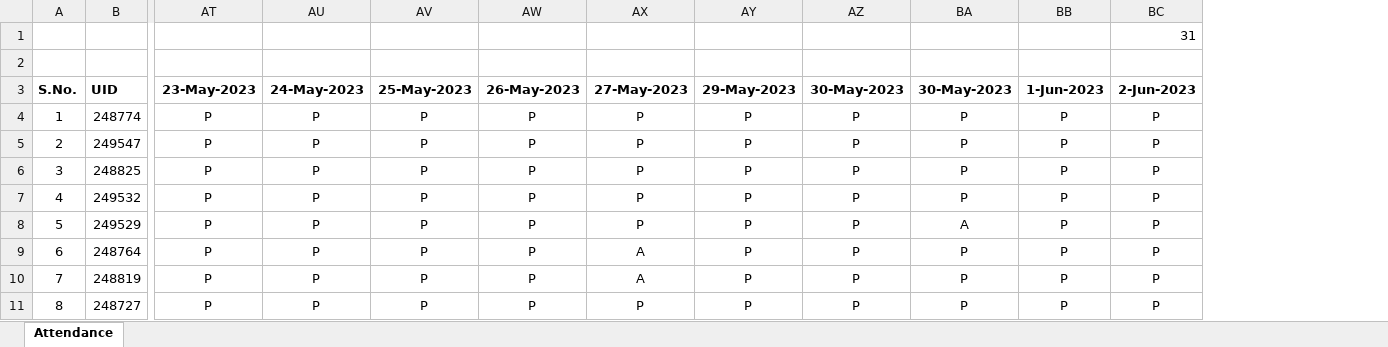
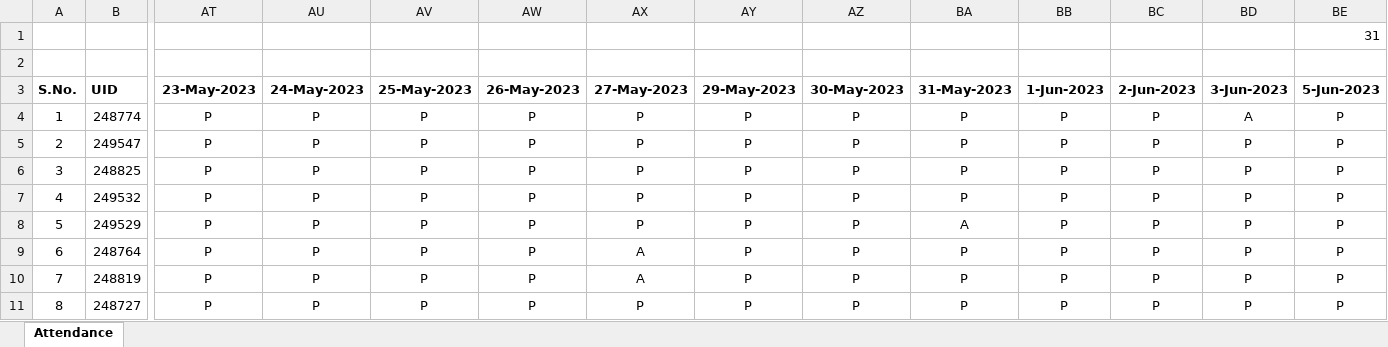
Before and after one commit to jagasia/ust1, an Excel workbook: Attendance_UST batch1 Jag.xlsx, sheet Attendance, drawn as a sheet; only a part is shown, gaps mark what is left out; values as stored, in another font and other column widths than the file's, no borders; removed rows and columns are numbered as before the commit, all else as after; rows hold the shown columns only; the diff names each change by its address in the sheet, - before the commit and + after, or states it on an @@ line.

```diff
--- a/Attendance_UST batch1 Jag.xlsx (sheet Attendance)
+++ b/Attendance_UST batch1 Jag.xlsx (sheet Attendance)
+column BD (3-Jun-2023), rows 4-11: A | P | P | P | P | P | P | P
+column BE (5-Jun-2023), row 1: 31; rows 4-11: all P
-row 1:  |  |  |  |  |  |  |  |  |  |  | 31
+row 2: (empty)
-BA3: 30-May-2023
+BA3: 31-May-2023
```
Also changed, not shown: 13 other files.
